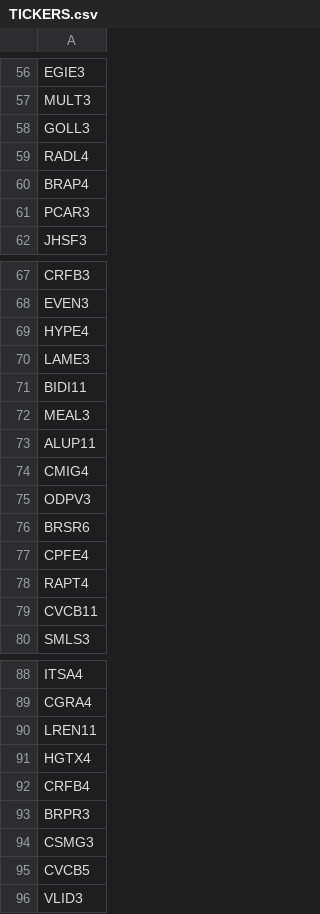
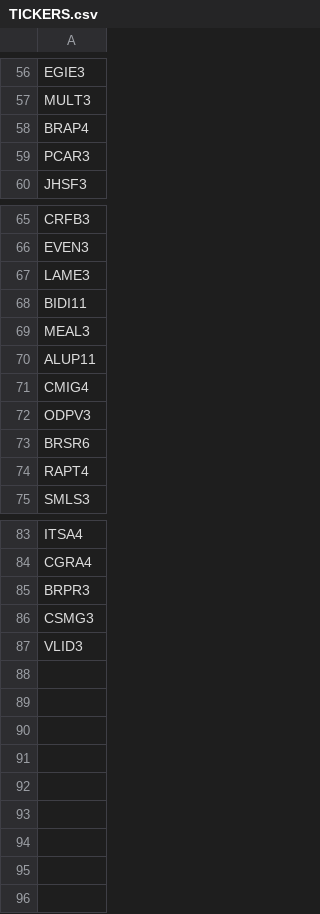
Before and after one commit to carled7/stock-clustering, a CSV file: in/TICKERS.csv, drawn as a sheet; only a part is shown, gaps mark what is left out; the diff names each change by its address in the sheet, - before the commit and + after, or states it on an @@ line.

```diff
--- a/in/TICKERS.csv
+++ b/in/TICKERS.csv
-row 58: GOLL3
-row 59: RADL4
-row 69: HYPE4
-row 77: CPFE4
-row 79: CVCB11
-row 90: LREN11
-row 91: HGTX4
-row 92: CRFB4
-row 95: CVCB5
```
Also changed, not shown: out/output.csv, 36 other files.
